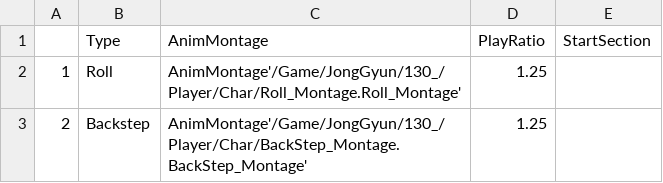
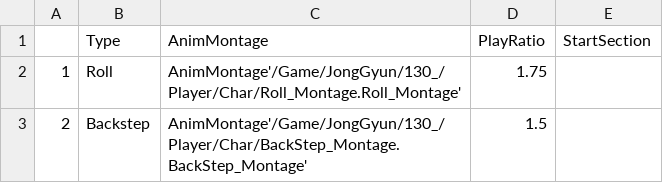
Before and after one commit to 610ksh/Portfolio_UE4, a CSV file: TheLastRPG/Content/JongGyun/130_/130_Player_JG.csv, drawn as a sheet.

```diff
--- a/TheLastRPG/Content/JongGyun/130_/130_Player_JG.csv
+++ b/TheLastRPG/Content/JongGyun/130_/130_Player_JG.csv
@@ -1,3 +1,3 @@
 ,Type,AnimMontage,PlayRatio,StartSection
-1,Roll,AnimMontage'/Game/JongGyun/130_/Player/Char/Roll_Montage.Roll_Montage',1.25,
-2,Backstep,AnimMontage'/Game/JongGyun/130_/Player/Char/BackStep_Montage.BackStep_Montage',1.25,
+1,Roll,AnimMontage'/Game/JongGyun/130_/Player/Char/Roll_Montage.Roll_Montage',1.75,
+2,Backstep,AnimMontage'/Game/JongGyun/130_/Player/Char/BackStep_Montage.BackStep_Montage',1.5,
```
Also changed, not shown: 25 other files.
